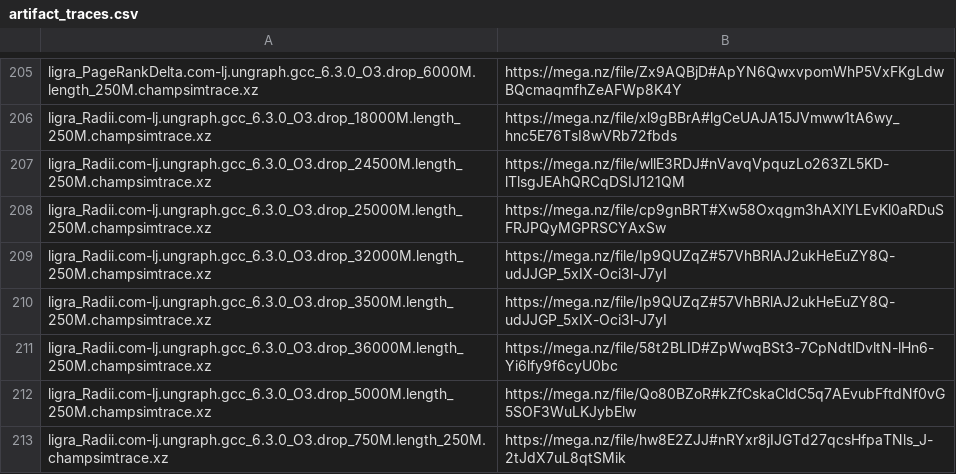
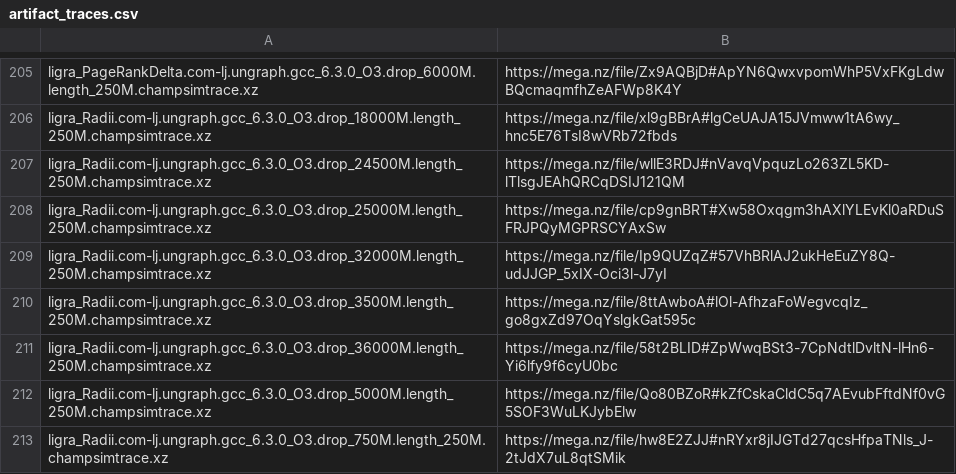
Before and after one commit to CMU-SAFARI/Pythia, a CSV file: scripts/artifact_traces.csv, drawn as a sheet; only a part is shown, gaps mark what is left out.

Commit message:
Bugfix in mega link for Radii trace with 3500M drop-point

```diff
--- a/scripts/artifact_traces.csv
+++ b/scripts/artifact_traces.csv
@@ -209,3 +209,3 @@ ligra_Radii.com-lj.ungraph.gcc_6.3.0_O3.drop_25000M.length_250M.champsimtrace.xz
 ligra_Radii.com-lj.ungraph.gcc_6.3.0_O3.drop_32000M.length_250M.champsimtrace.xz, https://mega.nz/file/Ip9QUZqZ#57VhBRlAJ2ukHeEuZY8Q-udJJGP_5xIX-Oci3l-J7yI
-ligra_Radii.com-lj.ungraph.gcc_6.3.0_O3.drop_3500M.length_250M.champsimtrace.xz, https://mega.nz/file/Ip9QUZqZ#57VhBRlAJ2ukHeEuZY8Q-udJJGP_5xIX-Oci3l-J7yI
+ligra_Radii.com-lj.ungraph.gcc_6.3.0_O3.drop_3500M.length_250M.champsimtrace.xz, https://mega.nz/file/8ttAwboA#lOl-AfhzaFoWegvcqIz_go8gxZd97OqYslgkGat595c
 ligra_Radii.com-lj.ungraph.gcc_6.3.0_O3.drop_36000M.length_250M.champsimtrace.xz, https://mega.nz/file/58t2BLID#ZpWwqBSt3-7CpNdtlDvltN-lHn6-Yi6lfy9f6cyU0bc
```
